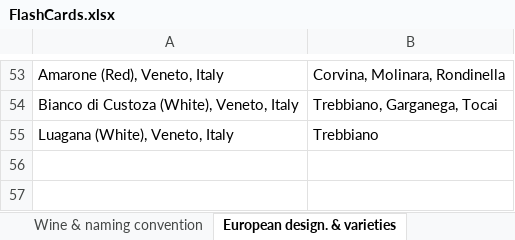
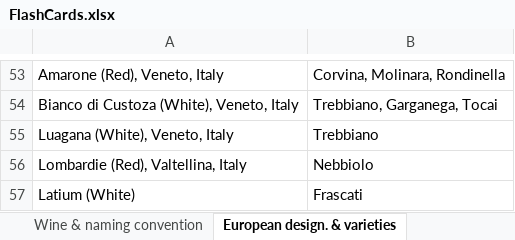
Before and after one commit to sandoche/Wine-Flashcards-Anki, an Excel workbook: src/FlashCards.xlsx, sheet European design. & varieties, drawn as a sheet; only a part is shown, gaps mark what is left out; values as stored, in another font and other column widths than the file's, no borders; the diff names each change by its address in the sheet, - before the commit and + after, or states it on an @@ line.

```diff
--- a/src/FlashCards.xlsx (sheet European design. & varieties)
+++ b/src/FlashCards.xlsx (sheet European design. & varieties)
+row 56: Lombardie (Red), Valtellina, Italy | Nebbiolo
+row 57: Latium (White) | Frascati
```
Also changed, not shown: sheet Wine to discover (todo), 1 other file.
